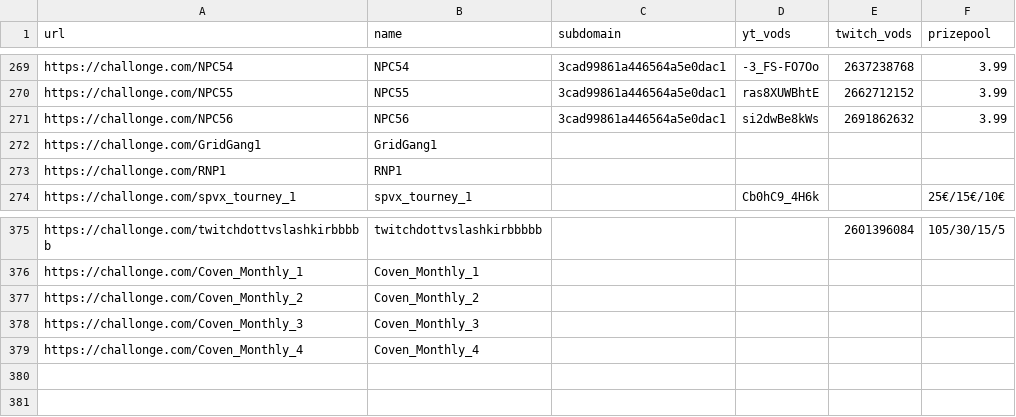
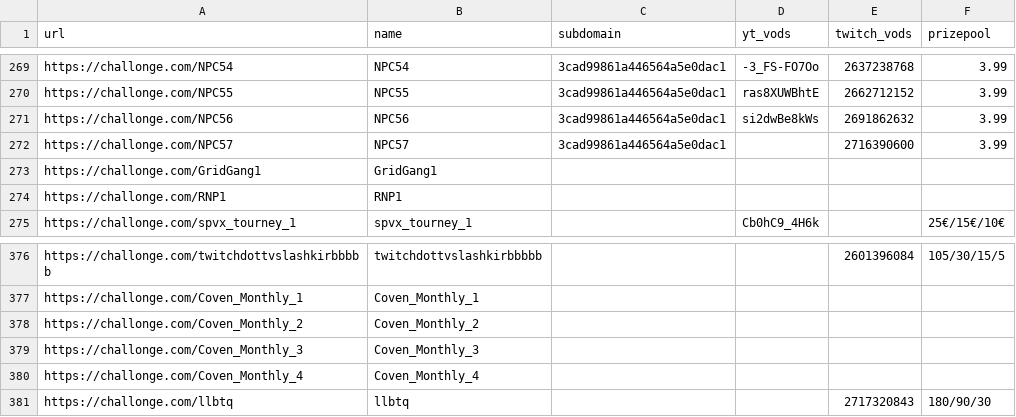
Before and after one commit to aTastyT0ast/llbpro, a CSV file: challonge/challonge_tourneys.csv, drawn as a sheet; only a part is shown, gaps mark what is left out; the diff names each change by its address in the sheet, - before the commit and + after, or states it on an @@ line.

```diff
--- a/challonge/challonge_tourneys.csv
+++ b/challonge/challonge_tourneys.csv
+row 272: https://challonge.com/NPC57 | NPC57 | 3cad99861a446564a5e0dac1 |  | 2716390600 | 3.99
+row 381: https://challonge.com/llbtq | llbtq |  |  | 2717320843 | 180/90/30
```
Also changed, not shown: challonge/user_mapping.csv, ranking-calculation/assets/el_grande_mapping.csv, 3 other files.
